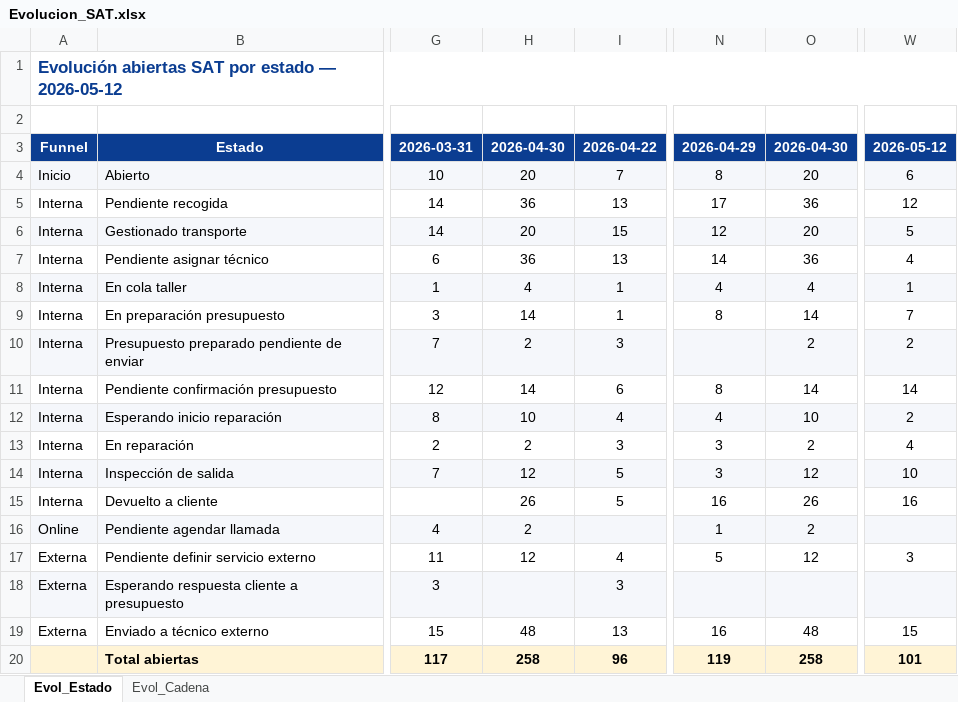
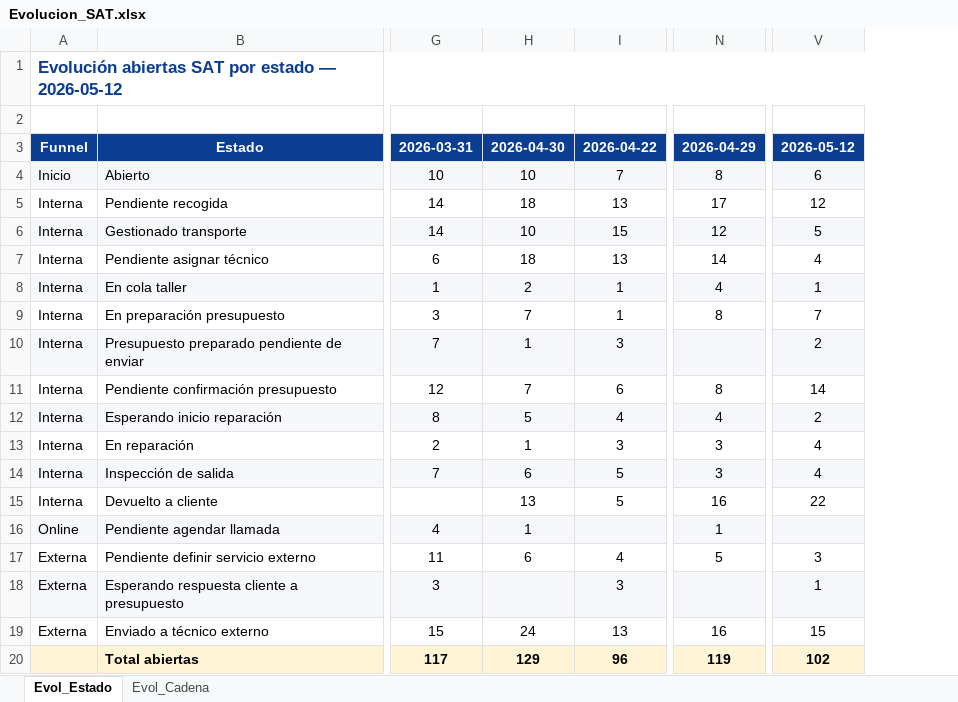
Before and after one commit to iortizfigueroa/leaseir-sat-dashboard, an Excel workbook: output/Evolucion_SAT.xlsx, sheet Evol_Estado, drawn as a sheet; only a part is shown, gaps mark what is left out; values as stored, in another font and other column widths than the file's, no borders; removed rows and columns are numbered as before the commit, all else as after; the diff names each change by its address in the sheet, - before the commit and + after, or states it on an @@ line.

```diff
--- a/output/Evolucion_SAT.xlsx (sheet Evol_Estado)
+++ b/output/Evolucion_SAT.xlsx (sheet Evol_Estado)
-column H, rows 3-20: 2026-04-30 | 20 | 36 | 20 | 36 | 4 | 14 | 2 | 14 | 10 | 2 | 12 | 26 | 2 | 12 |  | 48 | 258
+column H, rows 3-20: 2026-04-30 | 10 | 18 | 10 | 18 | 2 | 7 | 1 | 7 | 5 | 1 | 6 | 13 | 1 | 6 |  | 24 | 129
-column O, rows 3-20: 2026-04-30 | 20 | 36 | 20 | 36 | 4 | 14 | 2 | 14 | 10 | 2 | 12 | 26 | 2 | 12 |  | 48 | 258
-V14: 10
+V14: 4
-V15: 16
+V15: 22
-V18: (empty)
+V18: 1
-V20: 101
+V20: 102
```
Also changed, not shown: sheet Evol_Cadena, 2 other files.
